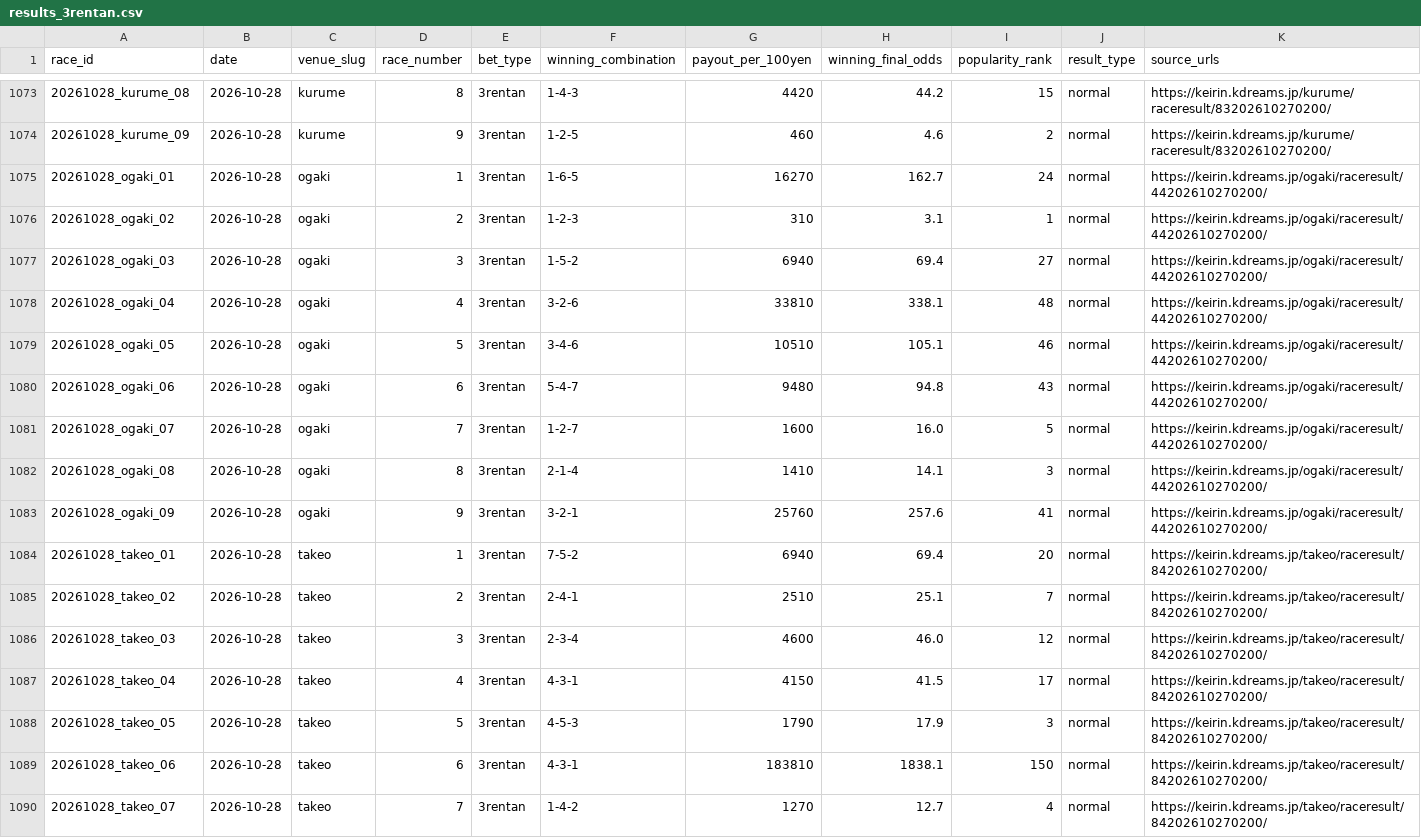
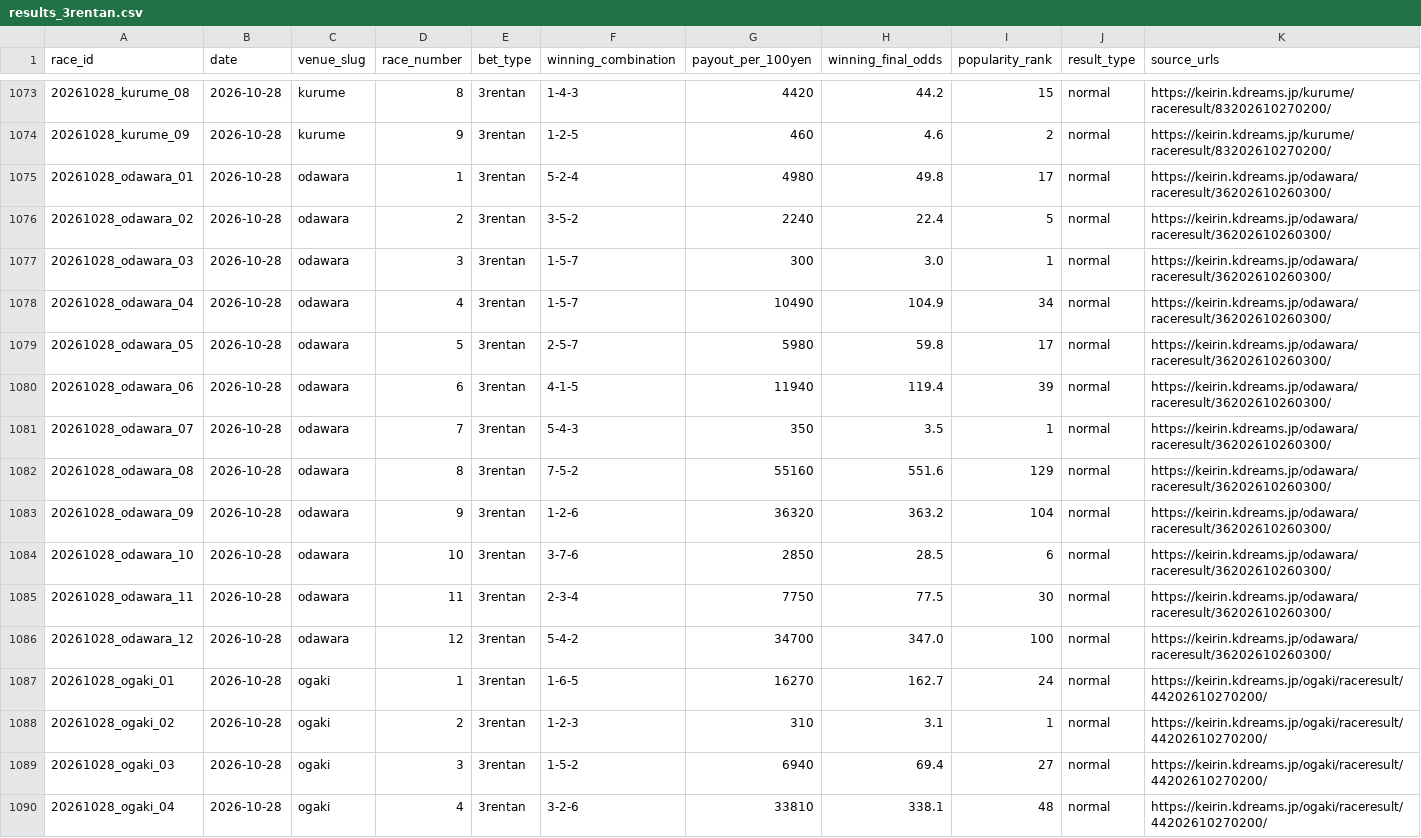
Before and after one commit to kobayashi-cyder/Keirin, a CSV file: exports/results_3rentan.csv, drawn as a sheet; only a part is shown, gaps mark what is left out; the shorter side is filled out with more unchanged rows; rows hold the shown columns only; the diff names each change by its address in the sheet, - before the commit and + after, or states it on an @@ line.

```diff
--- a/exports/results_3rentan.csv
+++ b/exports/results_3rentan.csv
+row 1075: 20261028_odawara_01 | 2026-10-28 | odawara | 1 | 3rentan | 5-2-4 | 4980 | 49.8 | 17 | normal | https://keirin.kdreams.jp/odawara/raceresult/36202610260300/
+row 1076: 20261028_odawara_02 | 2026-10-28 | odawara | 2 | 3rentan | 3-5-2 | 2240 | 22.4 | 5 | normal | https://keirin.kdreams.jp/odawara/raceresult/36202610260300/
+row 1077: 20261028_odawara_03 | 2026-10-28 | odawara | 3 | 3rentan | 1-5-7 | 300 | 3.0 | 1 | normal | https://keirin.kdreams.jp/odawara/raceresult/36202610260300/
+row 1078: 20261028_odawara_04 | 2026-10-28 | odawara | 4 | 3rentan | 1-5-7 | 10490 | 104.9 | 34 | normal | https://keirin.kdreams.jp/odawara/raceresult/36202610260300/
+row 1079: 20261028_odawara_05 | 2026-10-28 | odawara | 5 | 3rentan | 2-5-7 | 5980 | 59.8 | 17 | normal | https://keirin.kdreams.jp/odawara/raceresult/36202610260300/
+row 1080: 20261028_odawara_06 | 2026-10-28 | odawara | 6 | 3rentan | 4-1-5 | 11940 | 119.4 | 39 | normal | https://keirin.kdreams.jp/odawara/raceresult/36202610260300/
+row 1081: 20261028_odawara_07 | 2026-10-28 | odawara | 7 | 3rentan | 5-4-3 | 350 | 3.5 | 1 | normal | https://keirin.kdreams.jp/odawara/raceresult/36202610260300/
+row 1082: 20261028_odawara_08 | 2026-10-28 | odawara | 8 | 3rentan | 7-5-2 | 55160 | 551.6 | 129 | normal | https://keirin.kdreams.jp/odawara/raceresult/36202610260300/
+row 1083: 20261028_odawara_09 | 2026-10-28 | odawara | 9 | 3rentan | 1-2-6 | 36320 | 363.2 | 104 | normal | https://keirin.kdreams.jp/odawara/raceresult/36202610260300/
+row 1084: 20261028_odawara_10 | 2026-10-28 | odawara | 10 | 3rentan | 3-7-6 | 2850 | 28.5 | 6 | normal | https://keirin.kdreams.jp/odawara/raceresult/36202610260300/
+row 1085: 20261028_odawara_11 | 2026-10-28 | odawara | 11 | 3rentan | 2-3-4 | 7750 | 77.5 | 30 | normal | https://keirin.kdreams.jp/odawara/raceresult/36202610260300/
+row 1086: 20261028_odawara_12 | 2026-10-28 | odawara | 12 | 3rentan | 5-4-2 | 34700 | 347.0 | 100 | normal | https://keirin.kdreams.jp/odawara/raceresult/36202610260300/
```
Also changed, not shown: data/date_index.csv, data/pending_races.csv, 3 other files.
